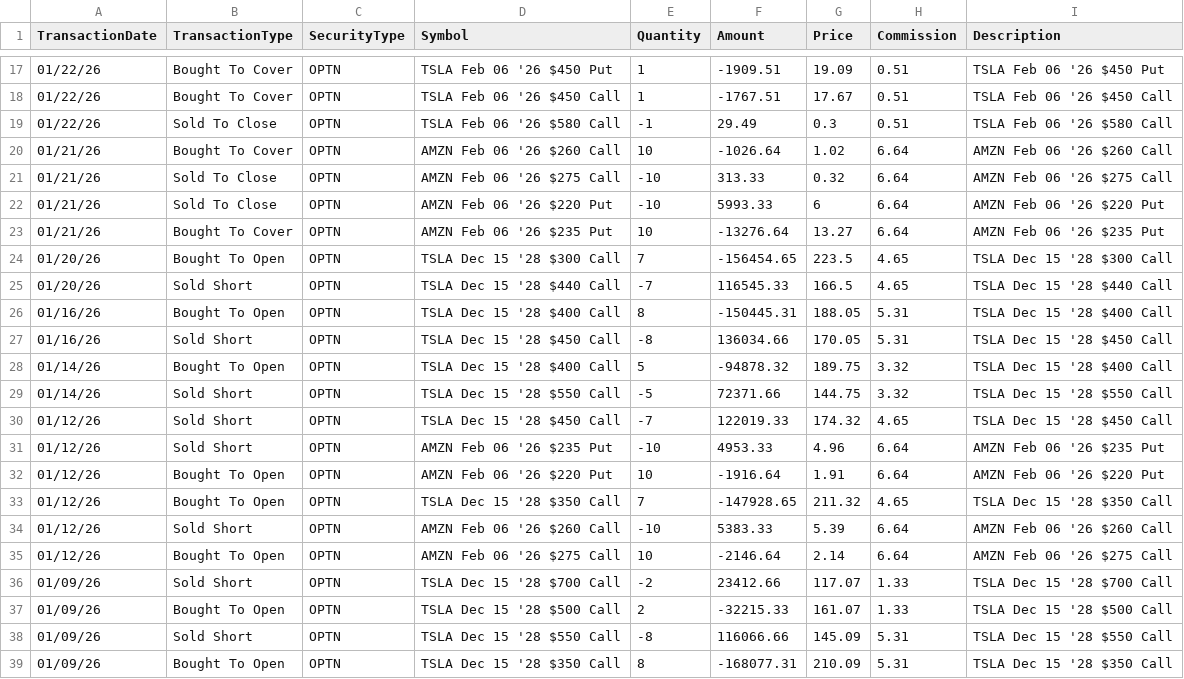
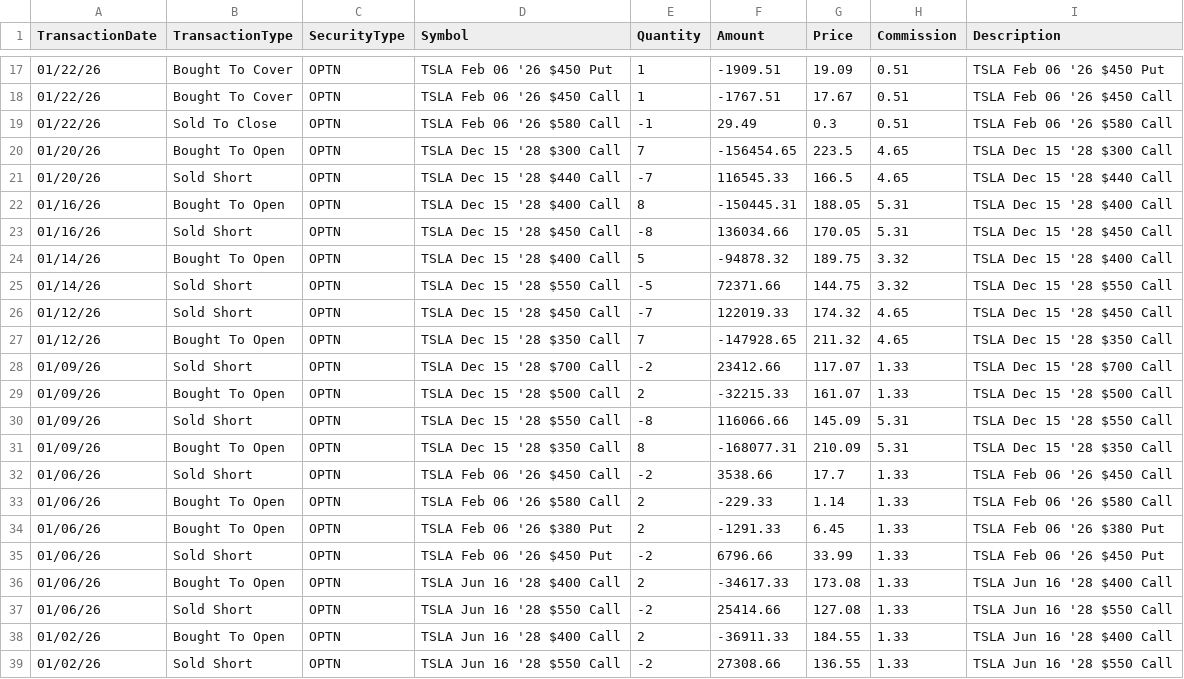
Before and after one commit to markriggins/OptionUtils, a CSV file: DATA/Etrade/DownloadTxnHistory-sample.csv, drawn as a sheet; only a part is shown, gaps mark what is left out; the shorter side is filled out with more unchanged rows; the diff names each change by its address in the sheet, - before the commit and + after, or states it on an @@ line.

Commit message:
no AMZN in sample data

```diff
--- a/DATA/Etrade/DownloadTxnHistory-sample.csv
+++ b/DATA/Etrade/DownloadTxnHistory-sample.csv
-row 20: 01/21/26 | Bought To Cover | OPTN | AMZN Feb 06 '26 $260 Call | 10 | -1026.64 | 1.02 | 6.64 | AMZN Feb 06 '26 $260 Call
-row 21: 01/21/26 | Sold To Close | OPTN | AMZN Feb 06 '26 $275 Call | -10 | 313.33 | 0.32 | 6.64 | AMZN Feb 06 '26 $275 Call
-row 22: 01/21/26 | Sold To Close | OPTN | AMZN Feb 06 '26 $220 Put | -10 | 5993.33 | 6 | 6.64 | AMZN Feb 06 '26 $220 Put
-row 23: 01/21/26 | Bought To Cover | OPTN | AMZN Feb 06 '26 $235 Put | 10 | -13276.64 | 13.27 | 6.64 | AMZN Feb 06 '26 $235 Put
-row 31: 01/12/26 | Sold Short | OPTN | AMZN Feb 06 '26 $235 Put | -10 | 4953.33 | 4.96 | 6.64 | AMZN Feb 06 '26 $235 Put
-row 32: 01/12/26 | Bought To Open | OPTN | AMZN Feb 06 '26 $220 Put | 10 | -1916.64 | 1.91 | 6.64 | AMZN Feb 06 '26 $220 Put
-row 34: 01/12/26 | Sold Short | OPTN | AMZN Feb 06 '26 $260 Call | -10 | 5383.33 | 5.39 | 6.64 | AMZN Feb 06 '26 $260 Call
-row 35: 01/12/26 | Bought To Open | OPTN | AMZN Feb 06 '26 $275 Call | 10 | -2146.64 | 2.14 | 6.64 | AMZN Feb 06 '26 $275 Call
```
